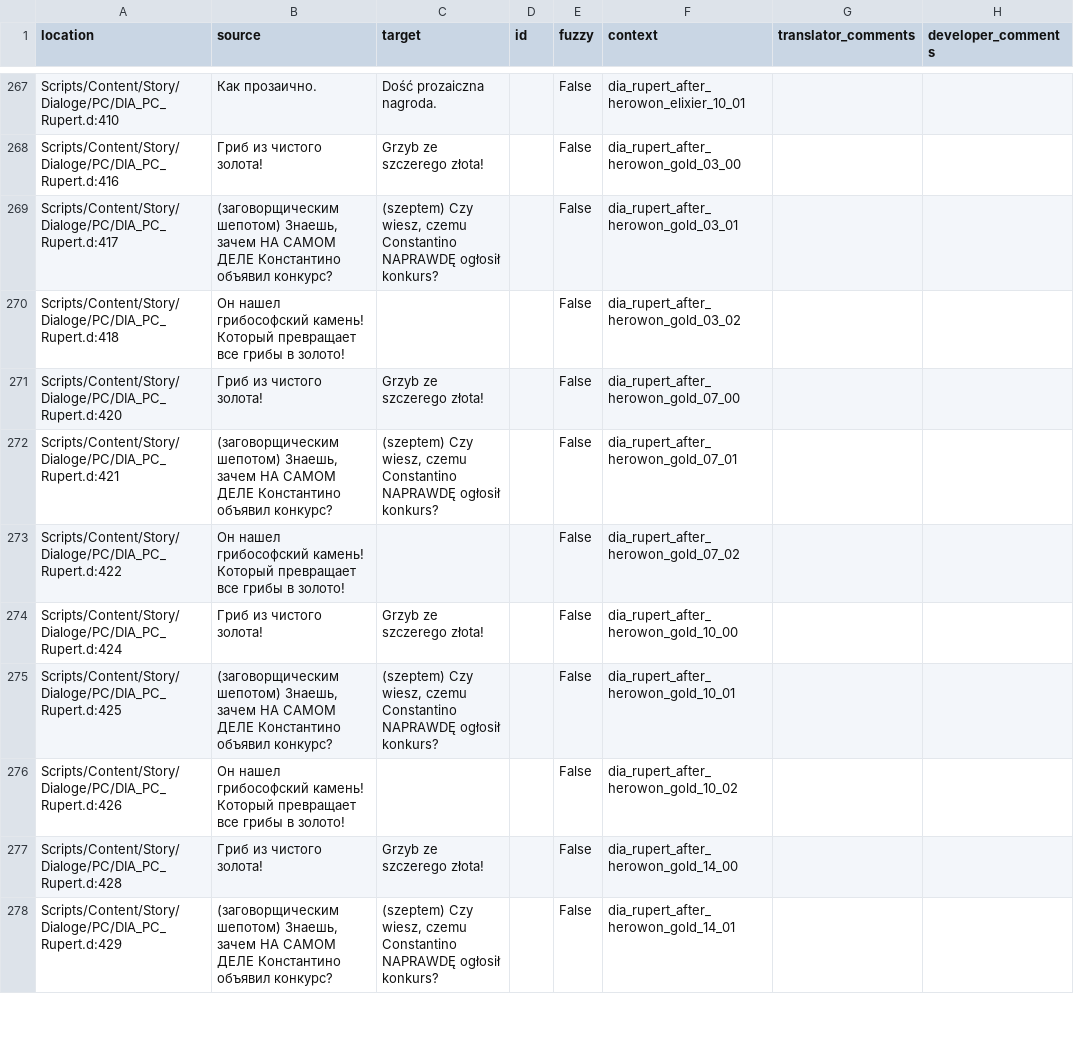
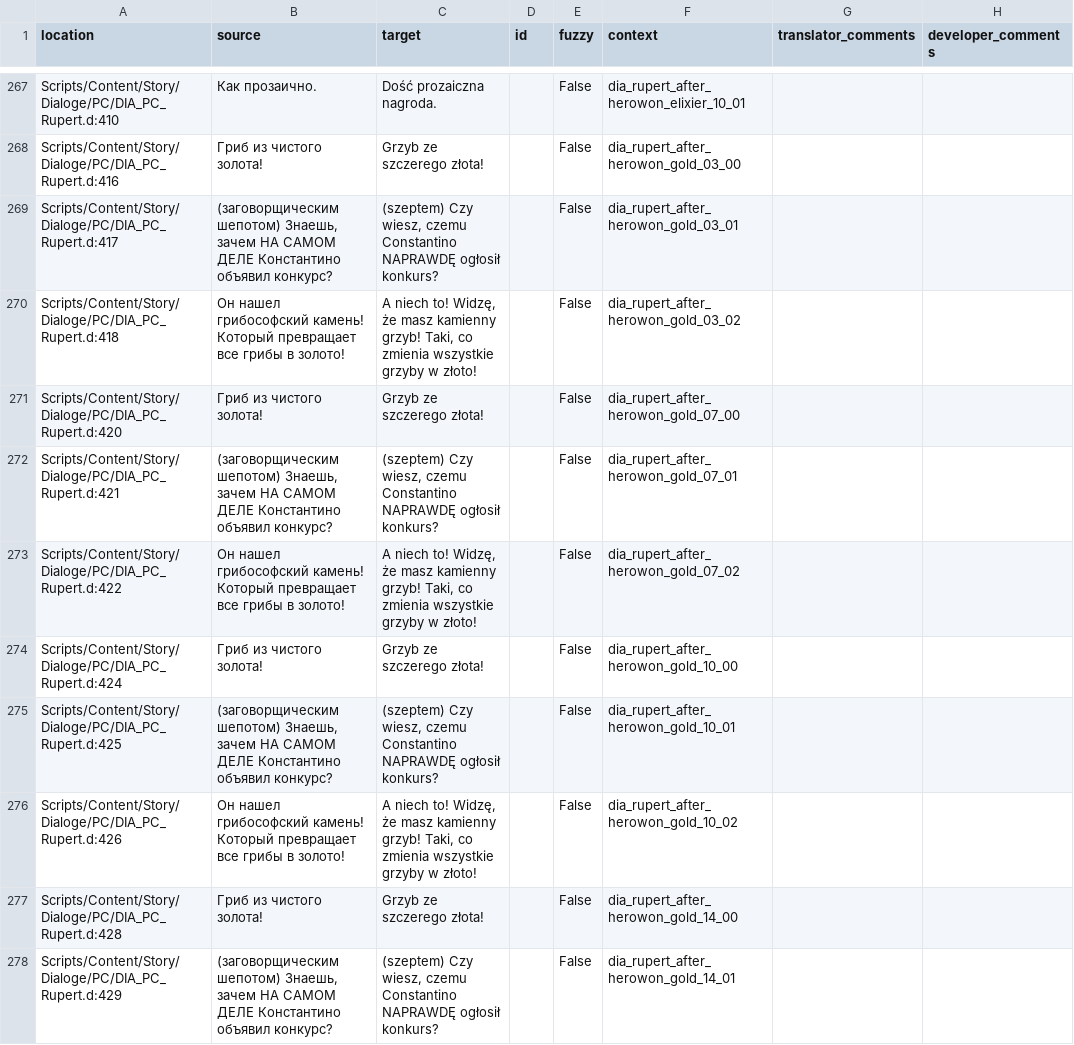
Before and after one commit to auronen/Mushroomers-Gothic-II-NoR-Mod-, a CSV file: .translations/pl/Dia_PC.csv, drawn as a sheet; only a part is shown, gaps mark what is left out; the diff covers the shown part only.

Commit message:
Translated using Weblate (Polish)
Currently translated at 98.5% (630 of 639 strings)

Translation: Mushroomers/Dia_PC
Translate-URL: http://weblate.cokoliv.eu/projects/mushroomers/dia_pc/pl/

```diff
--- a/.translations/pl/Dia_PC.csv
+++ b/.translations/pl/Dia_PC.csv
@@ -269,9 +269,9 @@
 "Scripts/Content/Story/Dialoge/PC/DIA_PC_Rupert.d:417","(заговорщическим шепотом) Знаешь, зачем НА САМОМ ДЕЛЕ Константино объявил конкурс?","(szeptem) Czy wiesz, czemu Constantino NAPRAWDĘ ogłosił konkurs?","","False","dia_rupert_after_herowon_gold_03_01","",""
-"Scripts/Content/Story/Dialoge/PC/DIA_PC_Rupert.d:418","Он нашел грибософский камень! Который превращает все грибы в золото!","","","False","dia_rupert_after_herowon_gold_03_02","",""
+"Scripts/Content/Story/Dialoge/PC/DIA_PC_Rupert.d:418","Он нашел грибософский камень! Который превращает все грибы в золото!","A niech to! Widzę, że masz kamienny grzyb! Taki, co zmienia wszystkie grzyby w złoto!","","False","dia_rupert_after_herowon_gold_03_02","",""
 "Scripts/Content/Story/Dialoge/PC/DIA_PC_Rupert.d:420","Гриб из чистого золота!","Grzyb ze szczerego złota!","","False","dia_rupert_after_herowon_gold_07_00","",""
 "Scripts/Content/Story/Dialoge/PC/DIA_PC_Rupert.d:421","(заговорщическим шепотом) Знаешь, зачем НА САМОМ ДЕЛЕ Константино объявил конкурс?","(szeptem) Czy wiesz, czemu Constantino NAPRAWDĘ ogłosił konkurs?","","False","dia_rupert_after_herowon_gold_07_01","",""
-"Scripts/Content/Story/Dialoge/PC/DIA_PC_Rupert.d:422","Он нашел грибософский камень! Который превращает все грибы в золото!","","","False","dia_rupert_after_herowon_gold_07_02","",""
+"Scripts/Content/Story/Dialoge/PC/DIA_PC_Rupert.d:422","Он нашел грибософский камень! Который превращает все грибы в золото!","A niech to! Widzę, że masz kamienny grzyb! Taki, co zmienia wszystkie grzyby w złoto!","","False","dia_rupert_after_herowon_gold_07_02","",""
 "Scripts/Content/Story/Dialoge/PC/DIA_PC_Rupert.d:424","Гриб из чистого золота!","Grzyb ze szczerego złota!","","False","dia_rupert_after_herowon_gold_10_00","",""
 "Scripts/Content/Story/Dialoge/PC/DIA_PC_Rupert.d:425","(заговорщическим шепотом) Знаешь, зачем НА САМОМ ДЕЛЕ Константино объявил конкурс?","(szeptem) Czy wiesz, czemu Constantino NAPRAWDĘ ogłosił konkurs?","","False","dia_rupert_after_herowon_gold_10_01","",""
-"Scripts/Content/Story/Dialoge/PC/DIA_PC_Rupert.d:426","Он нашел грибософский камень! Который превращает все грибы в золото!","","","False","dia_rupert_after_herowon_gold_10_02","",""
+"Scripts/Content/Story/Dialoge/PC/DIA_PC_Rupert.d:426","Он нашел грибософский камень! Который превращает все грибы в золото!","A niech to! Widzę, że masz kamienny grzyb! Taki, co zmienia wszystkie grzyby w złoto!","","False","dia_rupert_after_herowon_gold_10_02","",""
 "Scripts/Content/Story/Dialoge/PC/DIA_PC_Rupert.d:428","Гриб из чистого золота!","Grzyb ze szczerego złota!","","False","dia_rupert_after_herowon_gold_14_00","",""
```
Also changed, not shown: 30 edited cells elsewhere in this file.
